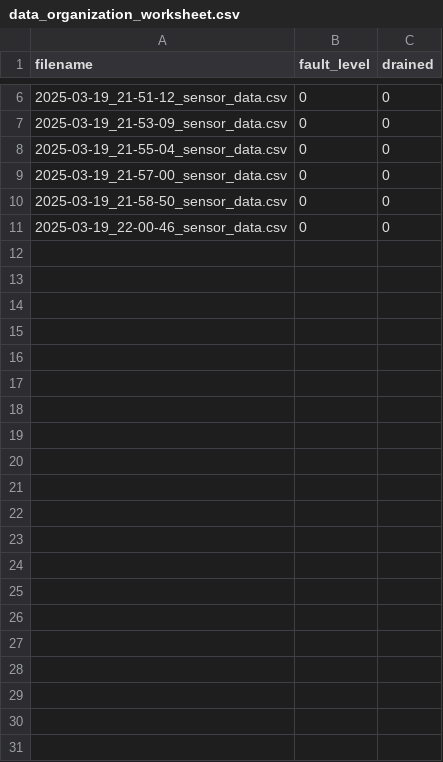
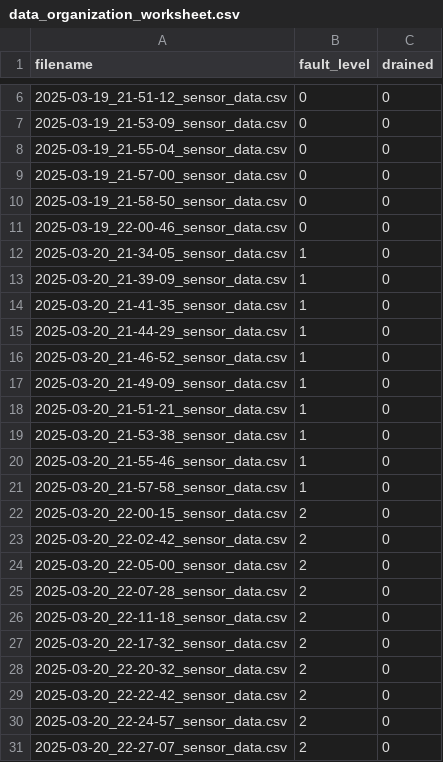
Before and after one commit to alex-l-young/urbansurge, a CSV file: analysis/lab_system/data_acquisition/data_organization_worksheet.csv, drawn as a sheet; only a part is shown, gaps mark what is left out; the diff names each change by its address in the sheet, - before the commit and + after, or states it on an @@ line.

Commit message:
data collection

```diff
--- a/analysis/lab_system/data_acquisition/data_organization_worksheet.csv
+++ b/analysis/lab_system/data_acquisition/data_organization_worksheet.csv
+row 12: 2025-03-20_21-34-05_sensor_data.csv | 1 | 0
+row 13: 2025-03-20_21-39-09_sensor_data.csv | 1 | 0
+row 14: 2025-03-20_21-41-35_sensor_data.csv | 1 | 0
+row 15: 2025-03-20_21-44-29_sensor_data.csv | 1 | 0
+row 16: 2025-03-20_21-46-52_sensor_data.csv | 1 | 0
+row 17: 2025-03-20_21-49-09_sensor_data.csv | 1 | 0
+row 18: 2025-03-20_21-51-21_sensor_data.csv | 1 | 0
+row 19: 2025-03-20_21-53-38_sensor_data.csv | 1 | 0
+row 20: 2025-03-20_21-55-46_sensor_data.csv | 1 | 0
+row 21: 2025-03-20_21-57-58_sensor_data.csv | 1 | 0
+row 22: 2025-03-20_22-00-15_sensor_data.csv | 2 | 0
+row 23: 2025-03-20_22-02-42_sensor_data.csv | 2 | 0
+row 24: 2025-03-20_22-05-00_sensor_data.csv | 2 | 0
+row 25: 2025-03-20_22-07-28_sensor_data.csv | 2 | 0
+row 26: 2025-03-20_22-11-18_sensor_data.csv | 2 | 0
+row 27: 2025-03-20_22-17-32_sensor_data.csv | 2 | 0
+row 28: 2025-03-20_22-20-32_sensor_data.csv | 2 | 0
+row 29: 2025-03-20_22-22-42_sensor_data.csv | 2 | 0
+row 30: 2025-03-20_22-24-57_sensor_data.csv | 2 | 0
+row 31: 2025-03-20_22-27-07_sensor_data.csv | 2 | 0
```
Also changed, not shown: 21 other files.
